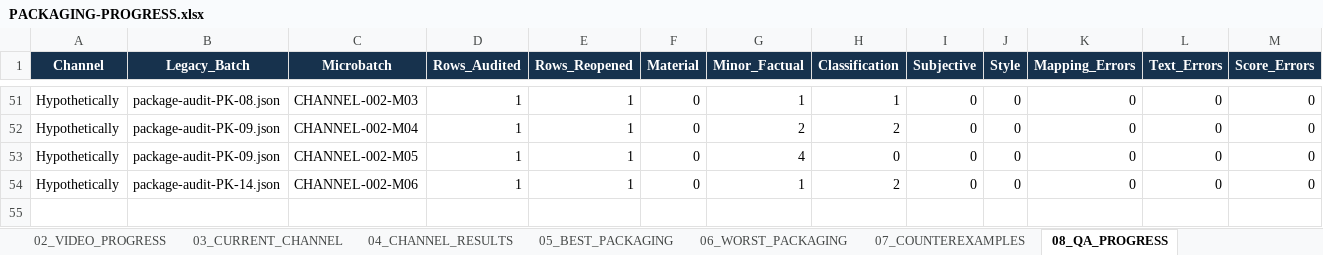
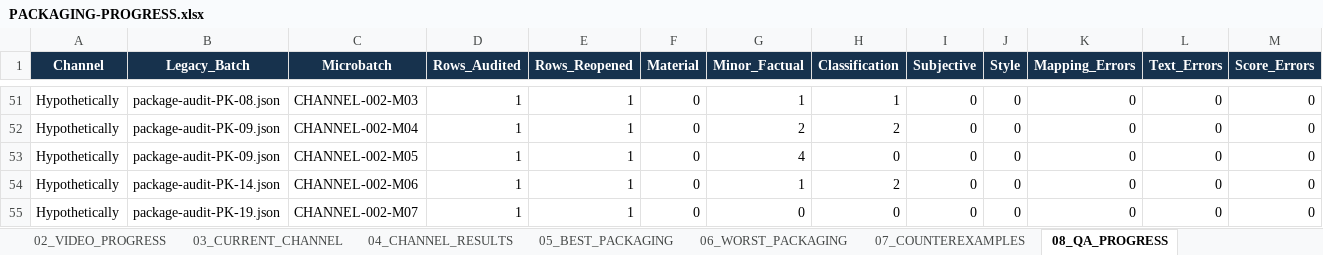
Before and after one commit to ghilmanITM360/youtube-intelligence-os, an Excel workbook: docs/research/thumbnail-forensics-2026-10-02/PACKAGING-PROGRESS.xlsx, sheet 08_QA_PROGRESS, drawn as a sheet; only a part is shown, gaps mark what is left out; values as stored, in another font and other column widths than the file's, no borders; table styles not drawn; rows hold the shown columns only; the diff names each change by its address in the sheet, - before the commit and + after, or states it on an @@ line.

Commit message:
packaging: QA Hypothetically tMqTTqVGB98

```diff
--- a/docs/research/thumbnail-forensics-2026-10-02/PACKAGING-PROGRESS.xlsx (sheet 08_QA_PROGRESS)
+++ b/docs/research/thumbnail-forensics-2026-10-02/PACKAGING-PROGRESS.xlsx (sheet 08_QA_PROGRESS)
+row 55: Hypothetically | package-audit-PK-19.json | CHANNEL-002-M07 | 1 | 1 | 0 | 0 | 0 | 0 | 0 | 0 | 0 | 0
```
Also changed, not shown: sheet 09_GIT_CHECKPOINTS, sheet 03_CURRENT_CHANNEL, sheet 00_DASHBOARD, sheet 01_CHANNEL_PROGRESS, sheet 02_VIDEO_PROGRESS, 5 other files.
